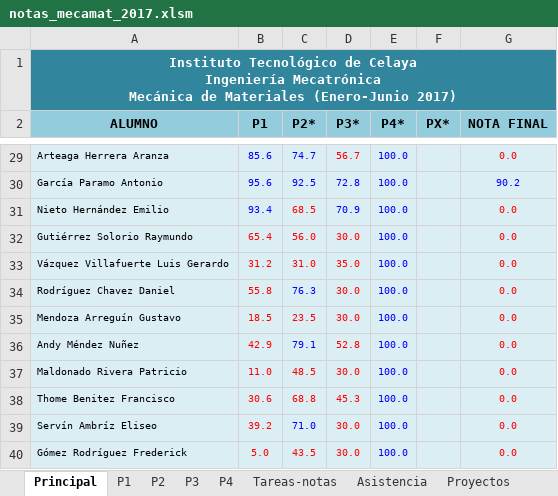
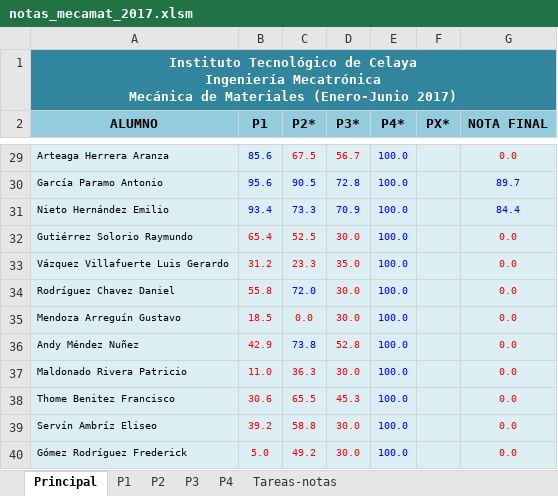
Before and after one commit to JorgeDeLosSantos/jorgedelossantos.github.io, an Excel workbook: files/xls/notas_mecamat_2017.xlsm, sheet Principal, drawn as a sheet; only a part is shown, gaps mark what is left out; values as stored, in another font and other column widths than the file's, no borders; charts and pictures not drawn; the diff covers the shown part only; the diff names each change by its address in the sheet, - before the commit and + after, or states it on an @@ line.

```diff
--- a/files/xls/notas_mecamat_2017.xlsm (sheet Principal)
+++ b/files/xls/notas_mecamat_2017.xlsm (sheet Principal)
-sheet tab: Asistencia
-sheet tab: Proyectos
-C29 (P2*): 74.7
+C29 (P2*): 67.5
-C29 text colour: #0000FF
+C29 text colour: #FF0000
-C30 (P2*): 92.5
+C30 (P2*): 90.5
-G30 (NOTA FINAL): 90.2
+G30 (NOTA FINAL): 89.7
-C31 (P2*): 68.5
+C31 (P2*): 73.3
-C31 text colour: #FF0000
+C31 text colour: #0000FF
-G31 (NOTA FINAL): 0.0
+G31 (NOTA FINAL): 84.4
-G31 text colour: #FF0000
+G31 text colour: #0000FF
-C32 (P2*): 56.0
+C32 (P2*): 52.5
-C33 (P2*): 31.0
+C33 (P2*): 23.3
-C34 (P2*): 76.3
+C34 (P2*): 72.0
-C35 (P2*): 23.5
+C35 (P2*): 0.0
-C36 (P2*): 79.1
+C36 (P2*): 73.8
-C37 (P2*): 48.5
+C37 (P2*): 36.3
-C38 (P2*): 68.8
+C38 (P2*): 65.5
-C39 (P2*): 71.0
+C39 (P2*): 58.8
-C39 text colour: #0000FF
+C39 text colour: #FF0000
-C40 (P2*): 43.5
+C40 (P2*): 49.2
```
Also changed, not shown: 25 edited cells and cell formats elsewhere in this sheet, sheet P2, charts or pictures.
